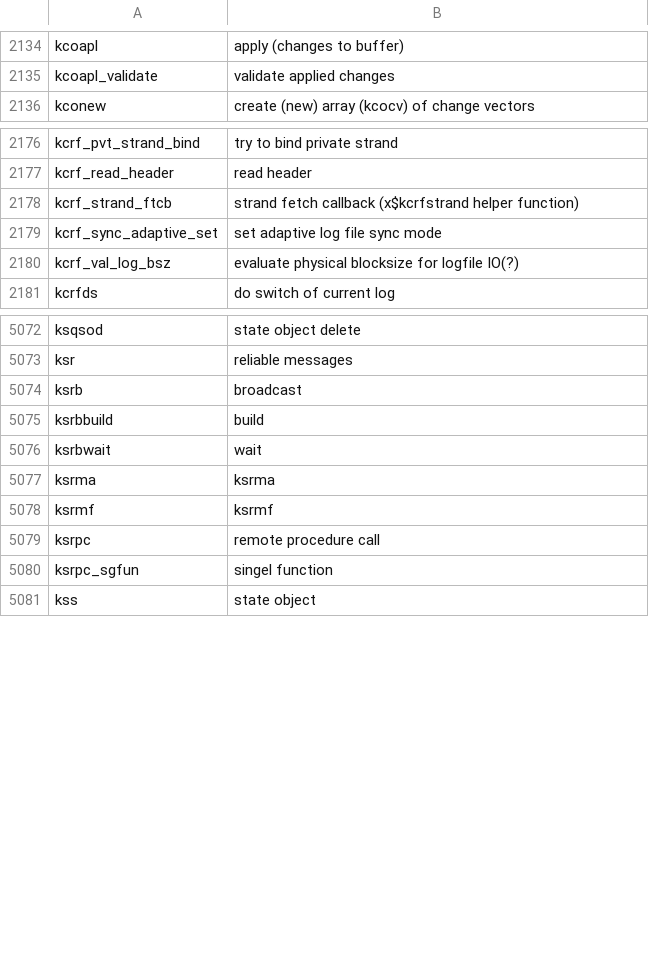
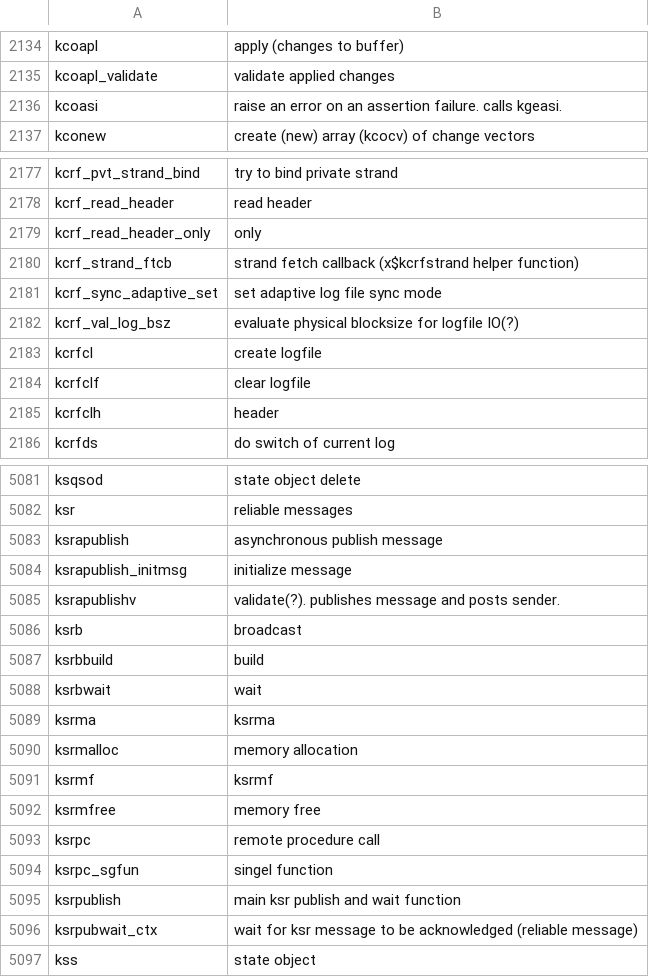
Before and after one commit to skoehler-soocs/ora_db_func_anno, a CSV file: functions.csv, drawn as a sheet; only a part is shown, gaps mark what is left out; the diff covers the shown part only; the diff names each change by its address in the sheet, - before the commit and + after, or states it on an @@ line.

Commit message:
ksr and others

```diff
--- a/functions.csv
+++ b/functions.csv
+row 2136: kcoasi | raise an error on an assertion failure. calls kgeasi.
+row 2179: kcrf_read_header_only | only
+row 2183: kcrfcl | create logfile
+row 2184: kcrfclf | clear logfile
+row 2185: kcrfclh | header
+row 5083: ksrapublish | asynchronous publish message
+row 5084: ksrapublish_initmsg | initialize message
+row 5085: ksrapublishv | validate(?). publishes message and posts sender.
+row 5090: ksrmalloc | memory allocation
+row 5092: ksrmfree | memory free
+row 5095: ksrpublish | main ksr publish and wait function
+row 5096: ksrpubwait_ctx | wait for ksr message to be acknowledged (reliable message)
```
Also changed, not shown: 8 added rows and 1 edited cell elsewhere in this file.
